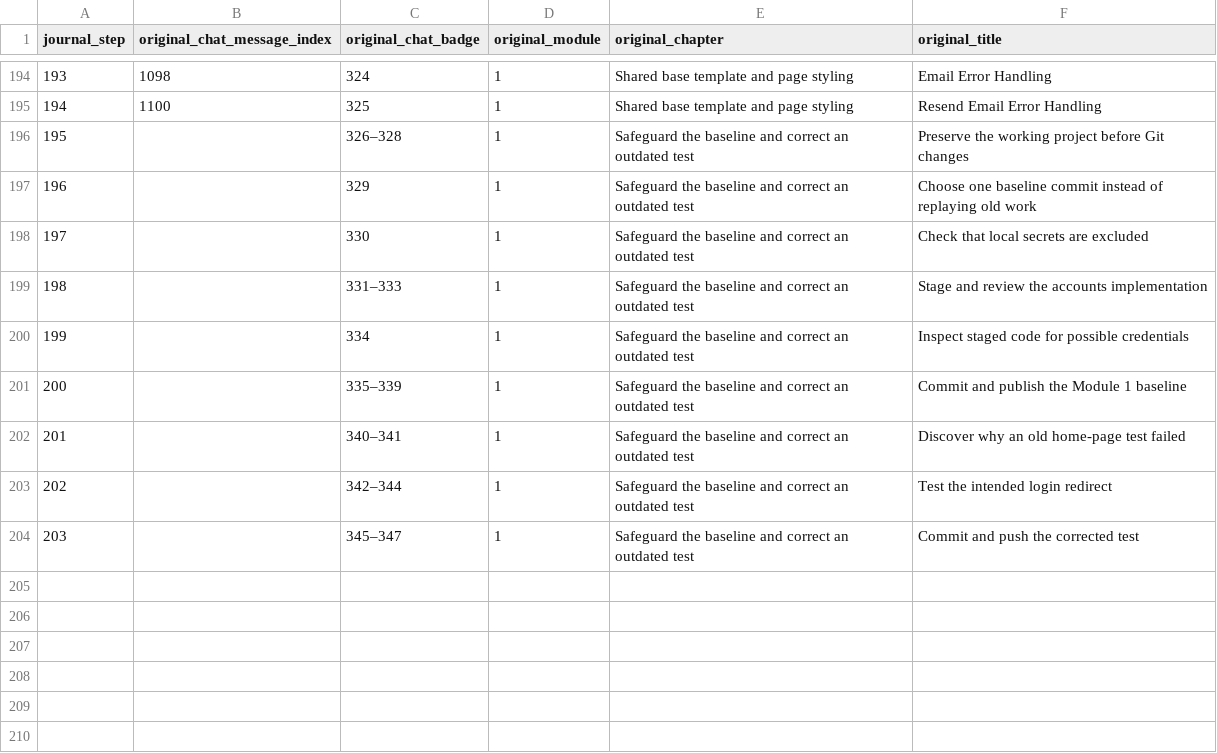
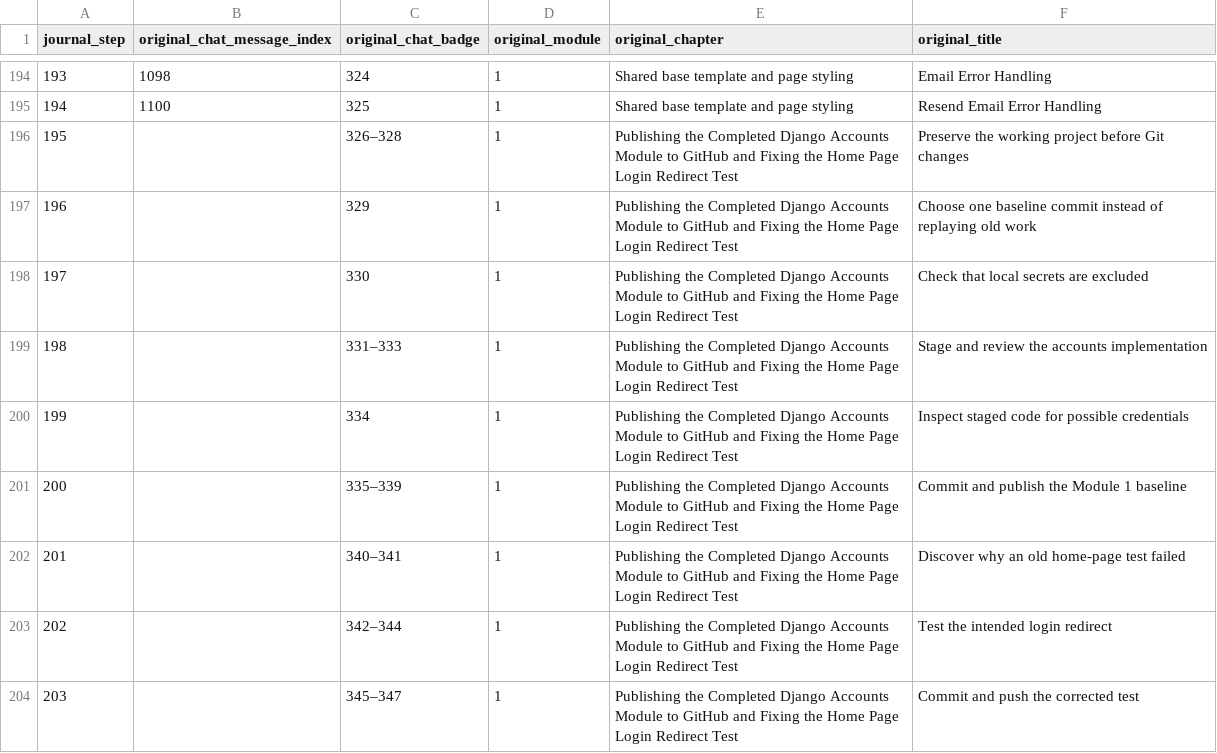
Before and after one commit to mehreen-7547/inventory-development-journal, a CSV file: SOURCE_MAPPING.csv, drawn as a sheet; only a part is shown, gaps mark what is left out.

Commit message:
Rename Chapter 19 to specify accounts publication and home-page login redirect test

```diff
--- a/SOURCE_MAPPING.csv
+++ b/SOURCE_MAPPING.csv
@@ -195,10 +195,10 @@ journal_step,original_chat_message_index,original_chat_badge,original_module,ori
 194,1100,325,1,Shared base template and page styling,Resend Email Error Handling
-195,,326–328,1,Safeguard the baseline and correct an outdated test,Preserve the working project before Git changes
-196,,329,1,Safeguard the baseline and correct an outdated test,Choose one baseline commit instead of replaying old work
-197,,330,1,Safeguard the baseline and correct an outdated test,Check that local secrets are excluded
-198,,331–333,1,Safeguard the baseline and correct an outdated test,Stage and review the accounts implementation
-199,,334,1,Safeguard the baseline and correct an outdated test,Inspect staged code for possible credentials
-200,,335–339,1,Safeguard the baseline and correct an outdated test,Commit and publish the Module 1 baseline
-201,,340–341,1,Safeguard the baseline and correct an outdated test,Discover why an old home-page test failed
-202,,342–344,1,Safeguard the baseline and correct an outdated test,Test the intended login redirect
-203,,345–347,1,Safeguard the baseline and correct an outdated test,Commit and push the corrected test
+195,,326–328,1,Publishing the Completed Django Accounts Module to GitHub and Fixing the Home Page Login Redirect Test,Preserve the working project before Git changes
+196,,329,1,Publishing the Completed Django Accounts Module to GitHub and Fixing the Home Page Login Redirect Test,Choose one baseline commit instead of replaying old work
+197,,330,1,Publishing the Completed Django Accounts Module to GitHub and Fixing the Home Page Login Redirect Test,Check that local secrets are excluded
+198,,331–333,1,Publishing the Completed Django Accounts Module to GitHub and Fixing the Home Page Login Redirect Test,Stage and review the accounts implementation
+199,,334,1,Publishing the Completed Django Accounts Module to GitHub and Fixing the Home Page Login Redirect Test,Inspect staged code for possible credentials
+200,,335–339,1,Publishing the Completed Django Accounts Module to GitHub and Fixing the Home Page Login Redirect Test,Commit and publish the Module 1 baseline
+201,,340–341,1,Publishing the Completed Django Accounts Module to GitHub and Fixing the Home Page Login Redirect Test,Discover why an old home-page test failed
+202,,342–344,1,Publishing the Completed Django Accounts Module to GitHub and Fixing the Home Page Login Redirect Test,Test the intended login redirect
+203,,345–347,1,Publishing the Completed Django Accounts Module to GitHub and Fixing the Home Page Login Redirect Test,Commit and push the corrected test
```
Also changed, not shown: 3 other files.
